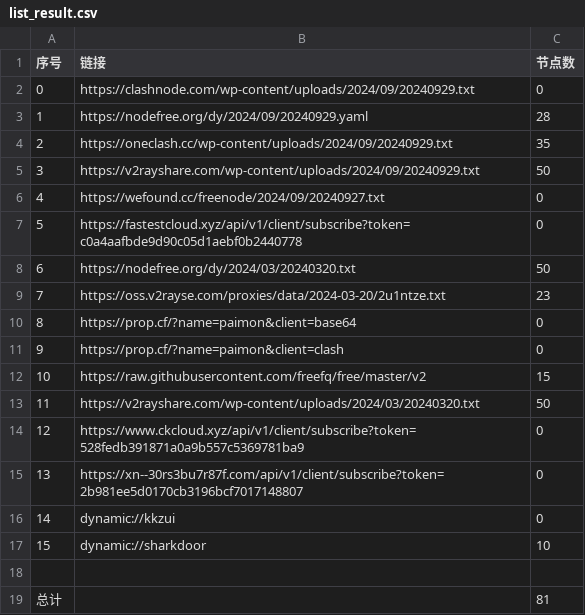
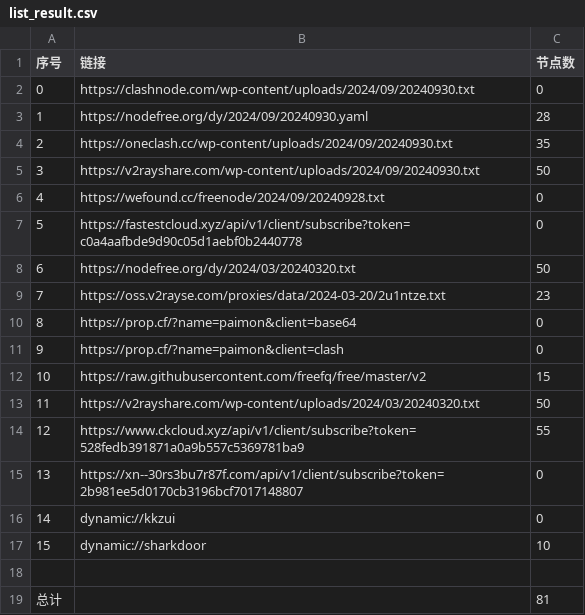
Before and after one commit to Limkon/AutoMergePublicNodes, a CSV file: list_result.csv, drawn as a sheet.

```diff
--- a/list_result.csv
+++ b/list_result.csv
@@ -1,7 +1,7 @@
 序号,链接,节点数
-0,https://clashnode.com/wp-content/uploads/2024/09/20240929.txt,0
-1,https://nodefree.org/dy/2024/09/20240929.yaml,28
-2,https://oneclash.cc/wp-content/uploads/2024/09/20240929.txt,35
-3,https://v2rayshare.com/wp-content/uploads/2024/09/20240929.txt,50
-4,https://wefound.cc/freenode/2024/09/20240927.txt,0
+0,https://clashnode.com/wp-content/uploads/2024/09/20240930.txt,0
+1,https://nodefree.org/dy/2024/09/20240930.yaml,28
+2,https://oneclash.cc/wp-content/uploads/2024/09/20240930.txt,35
+3,https://v2rayshare.com/wp-content/uploads/2024/09/20240930.txt,50
+4,https://wefound.cc/freenode/2024/09/20240928.txt,0
 5,https://fastestcloud.xyz/api/v1/client/subscribe?token=c0a4aafbde9d90c05d1aebf0b2440778,0
@@ -13,3 +13,3 @@
 11,https://v2rayshare.com/wp-content/uploads/2024/03/20240320.txt,50
-12,https://www.ckcloud.xyz/api/v1/client/subscribe?token=528fedb391871a0a9b557c5369781ba9,0
+12,https://www.ckcloud.xyz/api/v1/client/subscribe?token=528fedb391871a0a9b557c5369781ba9,55
 13,https://xn--30rs3bu7r87f.com/api/v1/client/subscribe?token=2b981ee5d0170cb3196bcf7017148807,0
```
Also changed, not shown: 2 other files.
